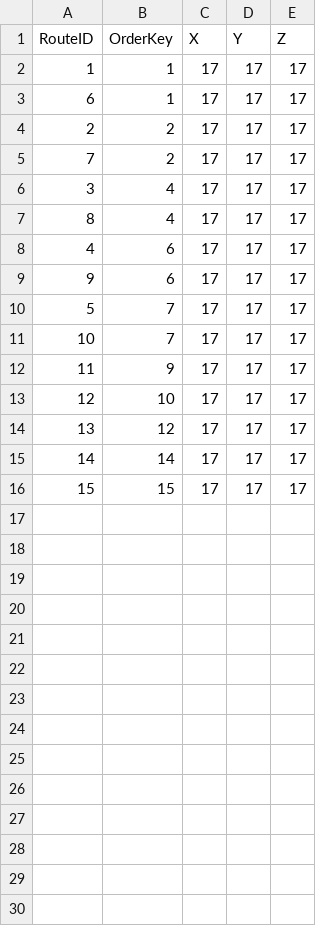
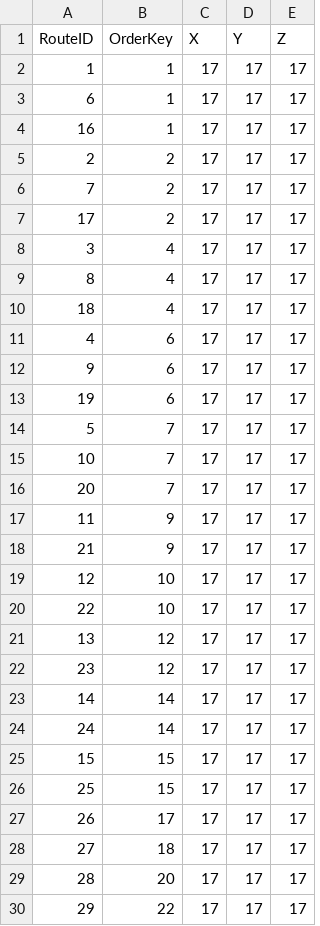
Before and after one commit to AlexRiley55/DroneDelivery, a CSV file: DailyRoutes.csv, drawn as a sheet; only a part is shown; the diff covers the shown part only; the diff names each change by its address in the sheet, - before the commit and + after, or states it on an @@ line.

```diff
--- a/DailyRoutes.csv
+++ b/DailyRoutes.csv
+row 4: 16 | 1 | 17 | 17 | 17
+row 7: 17 | 2 | 17 | 17 | 17
+row 10: 18 | 4 | 17 | 17 | 17
+row 13: 19 | 6 | 17 | 17 | 17
+row 16: 20 | 7 | 17 | 17 | 17
+row 18: 21 | 9 | 17 | 17 | 17
+row 20: 22 | 10 | 17 | 17 | 17
+row 22: 23 | 12 | 17 | 17 | 17
+row 24: 24 | 14 | 17 | 17 | 17
+row 26: 25 | 15 | 17 | 17 | 17
+row 27: 26 | 17 | 17 | 17 | 17
+row 28: 27 | 18 | 17 | 17 | 17
+row 29: 28 | 20 | 17 | 17 | 17
+row 30: 29 | 22 | 17 | 17 | 17
```
Also changed, not shown: 1 added row elsewhere in this file, DailyOrders.csv, 5 other files.
